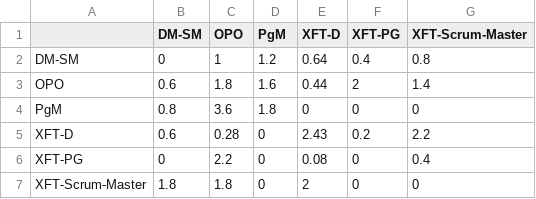
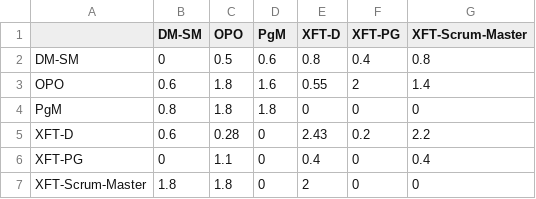
Before and after one commit to tdeekens/msc-thesis, a CSV file: heatmaps/computations/round1/d5-all-avgd.csv, drawn as a sheet; the diff names each change by its address in the sheet, - before the commit and + after, or states it on an @@ line.

Commit message:
Adds more computations.

```diff
--- a/heatmaps/computations/round1/d5-all-avgd.csv
+++ b/heatmaps/computations/round1/d5-all-avgd.csv
-C2 (OPO): 1
+C2 (OPO): 0.5
-D2 (PgM): 1.2
+D2 (PgM): 0.6
-E2 (XFT-D): 0.64
+E2 (XFT-D): 0.8
-E3 (XFT-D): 0.44
+E3 (XFT-D): 0.55
-C4 (OPO): 3.6
+C4 (OPO): 1.8
-C6 (OPO): 2.2
+C6 (OPO): 1.1
-E6 (XFT-D): 0.08
+E6 (XFT-D): 0.4
```
Also changed, not shown: 3 other files.
